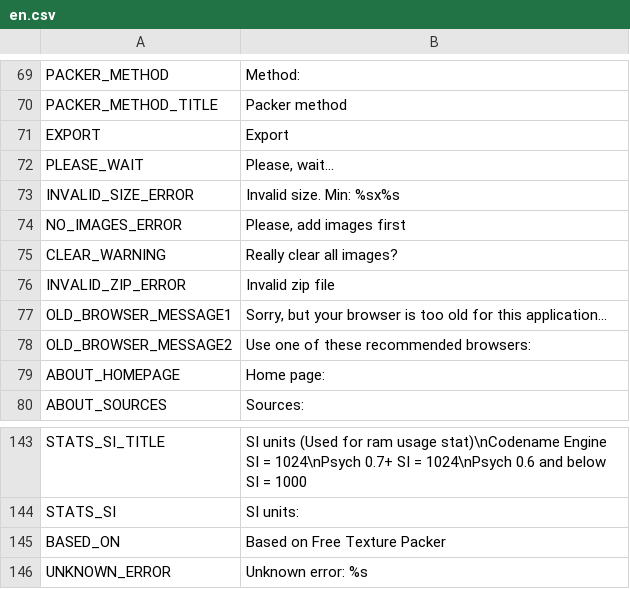
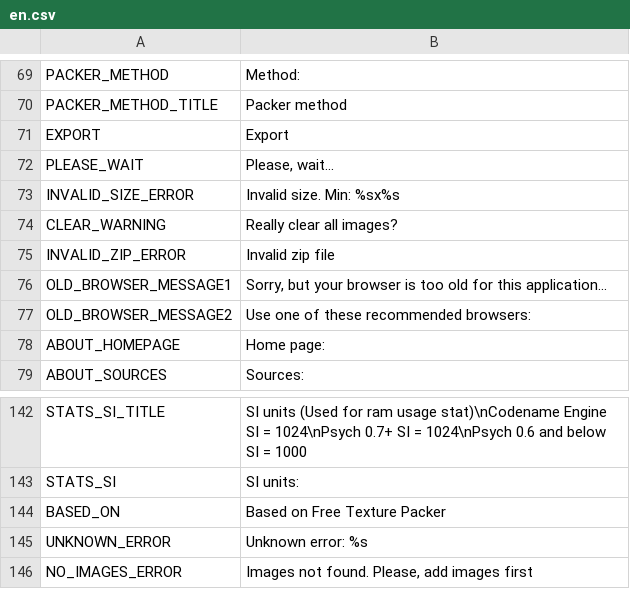
Before and after one commit to VsFreyaDevs/Funkin-Packer, a CSV file: src/client/resources/static/localization/en.csv, drawn as a sheet; only a part is shown, gaps mark what is left out.

```diff
--- a/src/client/resources/static/localization/en.csv
+++ b/src/client/resources/static/localization/en.csv
@@ -73,3 +73,2 @@ PLEASE_WAIT;Please, wait...
 INVALID_SIZE_ERROR;Invalid size. Min: %sx%s
-NO_IMAGES_ERROR;Please, add images first
 CLEAR_WARNING;Really clear all images?
@@ -146 +145,2 @@ BASED_ON;Based on Free Texture Packer
 UNKNOWN_ERROR;Unknown error: %s
+NO_IMAGES_ERROR;Images not found. Please, add images first
```
Also changed, not shown: 15 other files.
